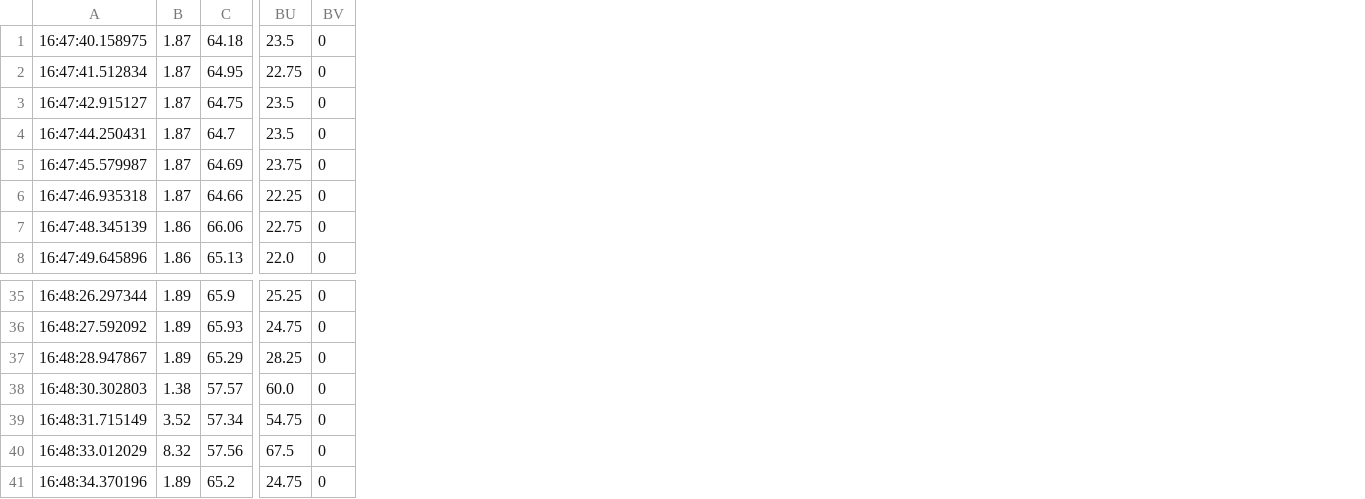
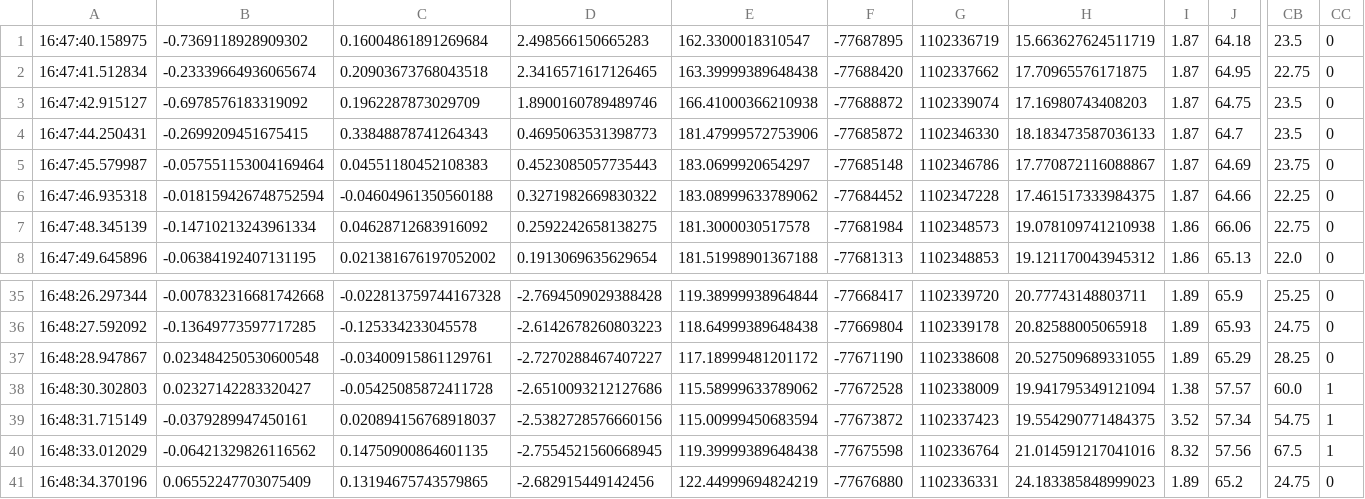
Before and after one commit to theunra/karhutla_dashboard_v2, a CSV file: frontend/public/datas/flylow_16_48_25_edit.csv, drawn as a sheet; only a part is shown, gaps mark what is left out; addresses are those after the commit; the diff names each change by its address in the sheet, - before the commit and + after, or states it on an @@ line.

Commit message:
flylow scenario ok

```diff
--- a/frontend/public/datas/flylow_16_48_25_edit.csv
+++ b/frontend/public/datas/flylow_16_48_25_edit.csv
+column B, rows 1-8: -0.7369118928909302 | -0.23339664936065674 | -0.6978576183319092 | -0.2699209451675415 | -0.057551153004169464 | -0.018159426748752594 | -0.14710213243961334 | -0.06384192407131195; rows 35-41: -0.007832316681742668 | -0.13649773597717285 | 0.023484250530600548 | 0.02327142283320427 | -0.0379289947450161 | -0.06421329826116562 | 0.06552247703075409
+column C, rows 1-8: 0.16004861891269684 | 0.20903673768043518 | 0.1962287873029709 | 0.33848878741264343 | 0.04551180452108383 | -0.04604961350560188 | 0.04628712683916092 | 0.021381676197052002; rows 35-41: -0.022813759744167328 | -0.125334233045578 | -0.03400915861129761 | -0.05425085872411728 | 0.020894156768918037 | 0.14750900864601135 | 0.13194675743579865
+column D, rows 1-8: 2.498566150665283 | 2.3416571617126465 | 1.8900160789489746 | 0.4695063531398773 | 0.4523085057735443 | 0.3271982669830322 | 0.2592242658138275 | 0.1913069635629654; rows 35-41: -2.7694509029388428 | -2.6142678260803223 | -2.7270288467407227 | -2.6510093212127686 | -2.5382728576660156 | -2.7554521560668945 | -2.682915449142456
+column E, rows 1-8: 162.3300018310547 | 163.39999389648438 | 166.41000366210938 | 181.47999572753906 | 183.0699920654297 | 183.08999633789062 | 181.3000030517578 | 181.51998901367188; rows 35-41: 119.38999938964844 | 118.64999389648438 | 117.18999481201172 | 115.58999633789062 | 115.00999450683594 | 119.39999389648438 | 122.44999694824219
+column F, rows 1-8: -77687895 | -77688420 | -77688872 | -77685872 | -77685148 | -77684452 | -77681984 | -77681313; rows 35-41: -77668417 | -77669804 | -77671190 | -77672528 | -77673872 | -77675598 | -77676880
+column G, rows 1-8: 1102336719 | 1102337662 | 1102339074 | 1102346330 | 1102346786 | 1102347228 | 1102348573 | 1102348853; rows 35-41: 1102339720 | 1102339178 | 1102338608 | 1102338009 | 1102337423 | 1102336764 | 1102336331
+column H, rows 1-8: 15.663627624511719 | 17.70965576171875 | 17.16980743408203 | 18.183473587036133 | 17.770872116088867 | 17.461517333984375 | 19.078109741210938 | 19.121170043945312; rows 35-41: 20.77743148803711 | 20.82588005065918 | 20.527509689331055 | 19.941795349121094 | 19.554290771484375 | 21.014591217041016 | 24.183385848999023
-CC38:CC40: 0
+CC38:CC40: 1
```
Also changed, not shown: frontend/public/datas/takeoff_1_sensor_edit.csv, 3 other files.
